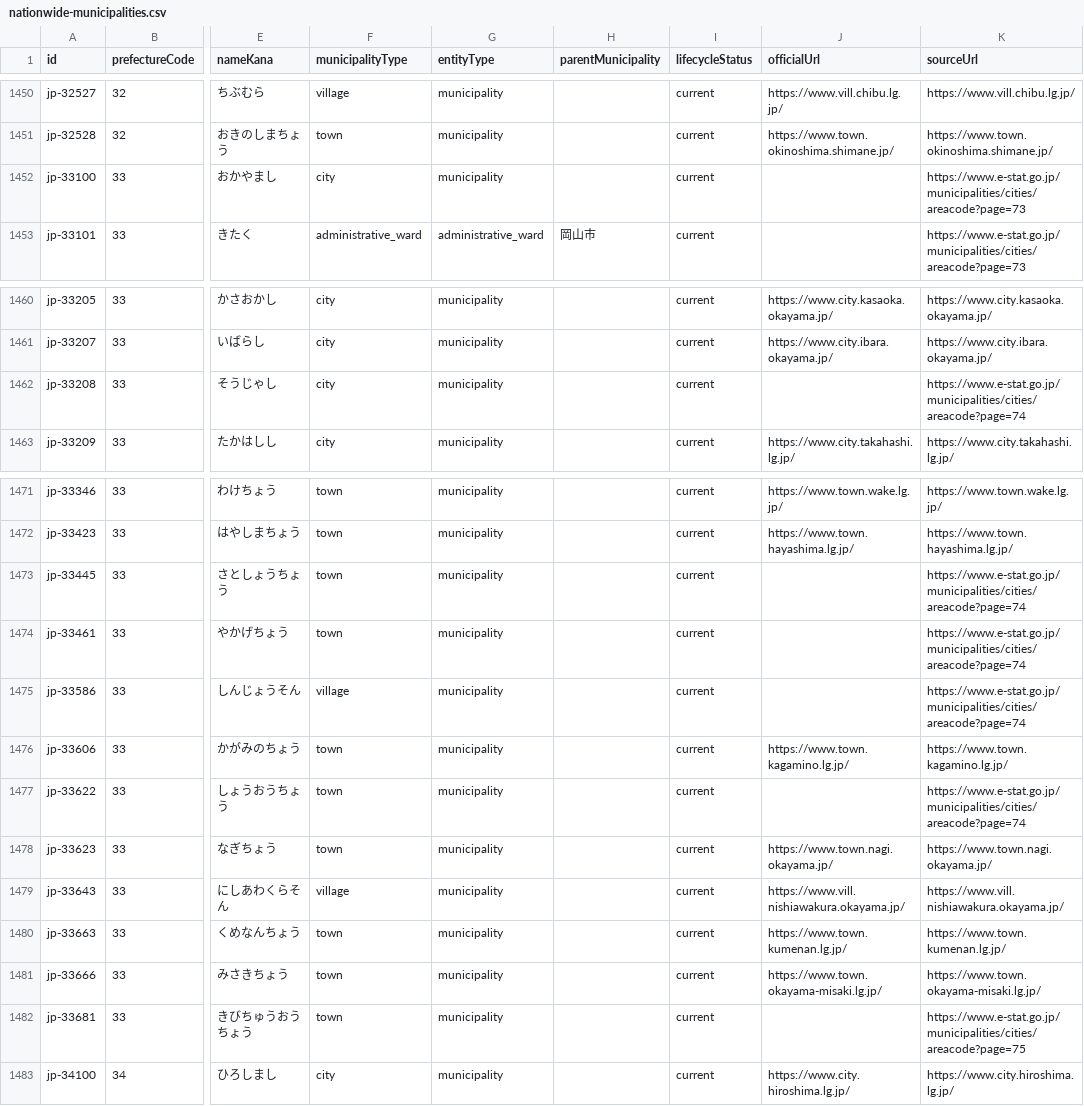
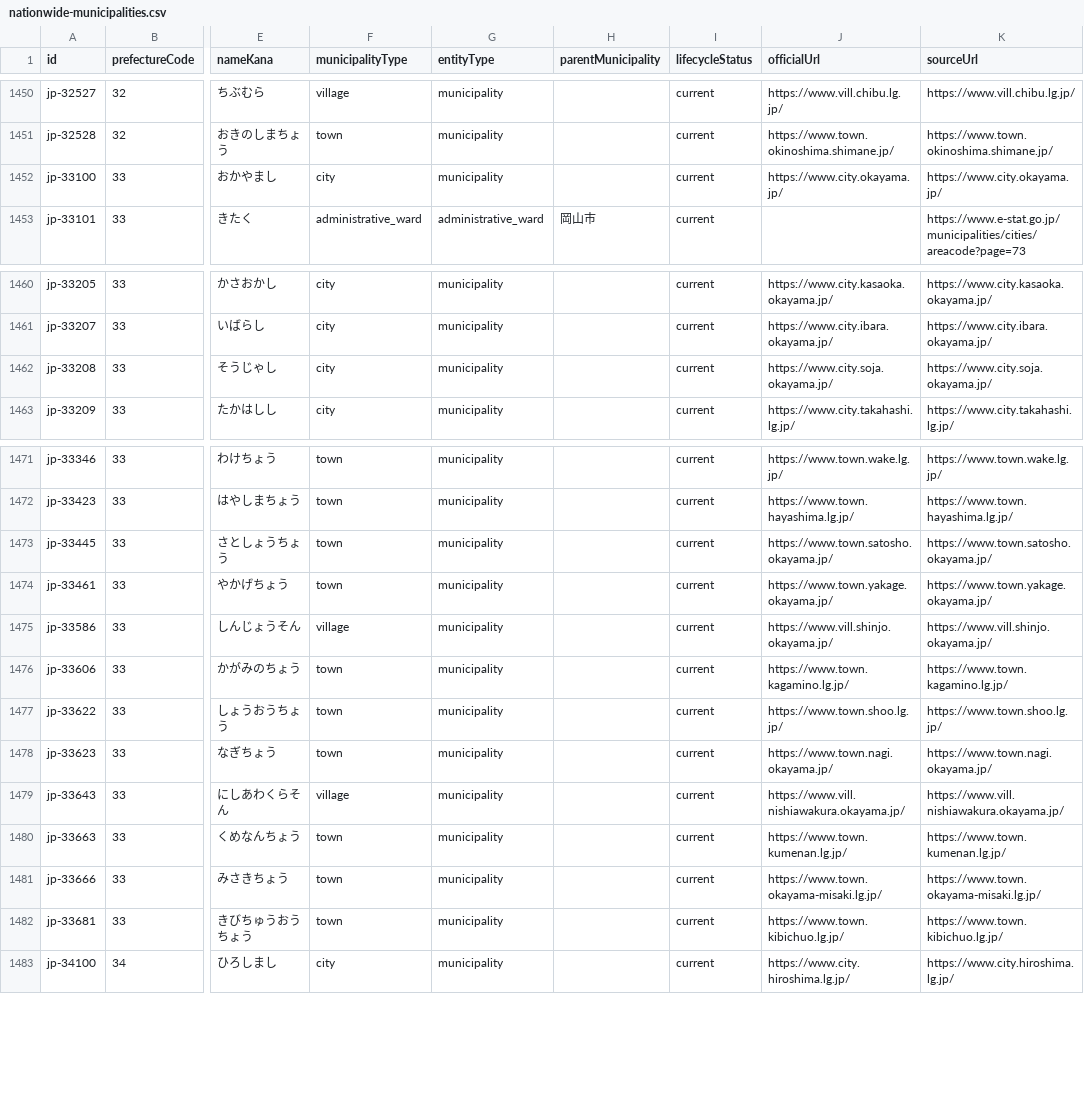
Before and after one commit to Yut8853/fukushi-portal, a CSV file: data/nationwide-municipalities.csv, drawn as a sheet; only a part is shown, gaps mark what is left out; the diff names each change by its address in the sheet, - before the commit and + after, or states it on an @@ line.

```diff
--- a/data/nationwide-municipalities.csv
+++ b/data/nationwide-municipalities.csv
-J1452 (officialUrl): (empty)
+J1452 (officialUrl): https://www.city.okayama.jp/
-K1452 (sourceUrl): https://www.e-stat.go.jp/municipalities/cities/areacode?page=73
+K1452 (sourceUrl): https://www.city.okayama.jp/
-J1462 (officialUrl): (empty)
+J1462 (officialUrl): https://www.city.soja.okayama.jp/
-K1462 (sourceUrl): https://www.e-stat.go.jp/municipalities/cities/areacode?page=74
+K1462 (sourceUrl): https://www.city.soja.okayama.jp/
-J1473 (officialUrl): (empty)
+J1473 (officialUrl): https://www.town.satosho.okayama.jp/
-K1473 (sourceUrl): https://www.e-stat.go.jp/municipalities/cities/areacode?page=74
+K1473 (sourceUrl): https://www.town.satosho.okayama.jp/
-J1474 (officialUrl): (empty)
+J1474 (officialUrl): https://www.town.yakage.okayama.jp/
-K1474 (sourceUrl): https://www.e-stat.go.jp/municipalities/cities/areacode?page=74
+K1474 (sourceUrl): https://www.town.yakage.okayama.jp/
-J1475 (officialUrl): (empty)
+J1475 (officialUrl): https://www.vill.shinjo.okayama.jp/
-K1475 (sourceUrl): https://www.e-stat.go.jp/municipalities/cities/areacode?page=74
+K1475 (sourceUrl): https://www.vill.shinjo.okayama.jp/
-J1477 (officialUrl): (empty)
+J1477 (officialUrl): https://www.town.shoo.lg.jp/
-K1477 (sourceUrl): https://www.e-stat.go.jp/municipalities/cities/areacode?page=74
+K1477 (sourceUrl): https://www.town.shoo.lg.jp/
-J1482 (officialUrl): (empty)
+J1482 (officialUrl): https://www.town.kibichuo.lg.jp/
-K1482 (sourceUrl): https://www.e-stat.go.jp/municipalities/cities/areacode?page=75
+K1482 (sourceUrl): https://www.town.kibichuo.lg.jp/
```
Also changed, not shown: data/municipalities.csv, data/sources.csv, 3 other files.
